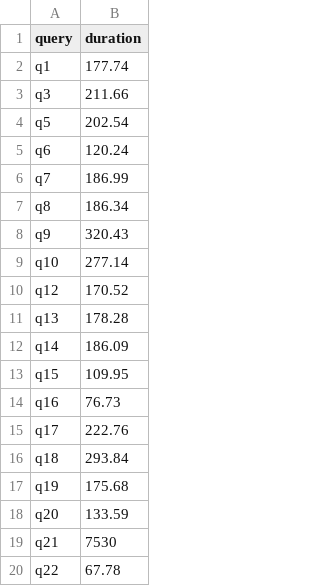
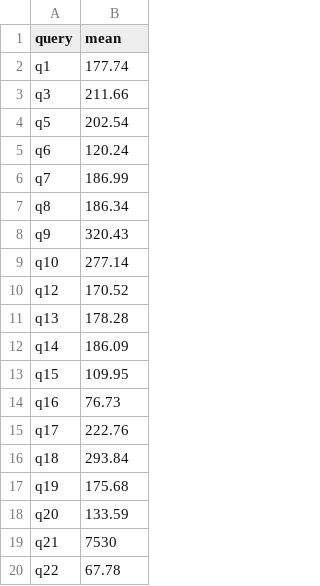
Before and after one commit to hpides/autovec-db, a CSV file: eval/results/velox/cascadelake/sf1/velox_compiler.csv, drawn as a sheet.

Commit message:
Move icelake velox data

```diff
--- a/eval/results/velox/cascadelake/sf1/velox_compiler.csv
+++ b/eval/results/velox/cascadelake/sf1/velox_compiler.csv
@@ -1,2 +1,2 @@
-query,duration
+query,mean
 q1,177.74
```
Also changed, not shown: eval/results/velox/cascadelake/sf1/velox_compiler_march-native_mtune-native.csv, eval/results/velox/cascadelake/sf1/velox_compiler_mtune-native.csv, 21 other files.
